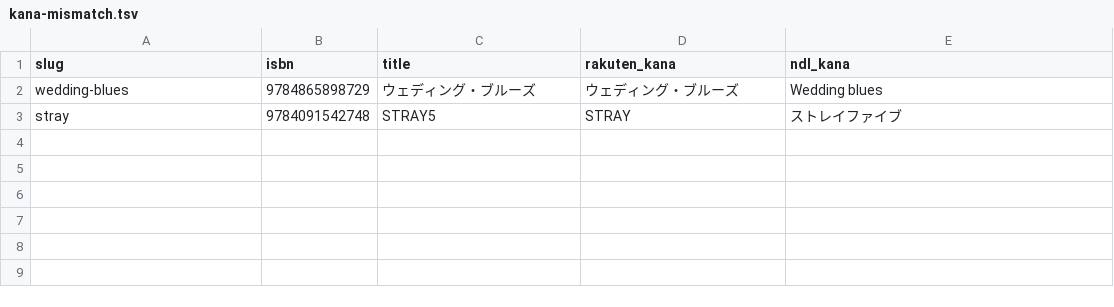
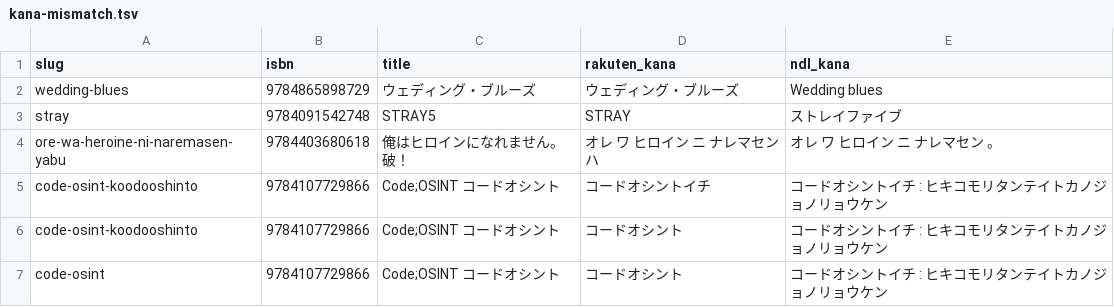
Before and after one commit to shuichi0725-cmyk/MANGAL, a TSV file: docs/production-diagnostics/kana-mismatch.tsv, drawn as a sheet; the diff names each change by its address in the sheet, - before the commit and + after, or states it on an @@ line.

```diff
--- a/docs/production-diagnostics/kana-mismatch.tsv
+++ b/docs/production-diagnostics/kana-mismatch.tsv
+row 4: ore-wa-heroine-ni-naremasen-yabu | 9784403680618 | 俺はヒロインになれません。破！ | オレ ワ ヒロイン ニ ナレマセン ハ | オレ ワ ヒロイン ニ ナレマセン 。
+row 5: code-osint-koodooshinto | 9784107729866 | Code;OSINT コードオシント | コードオシントイチ | コードオシントイチ : ヒキコモリタンテイトカノジョノリョウケン
+row 6: code-osint-koodooshinto | 9784107729866 | Code;OSINT コードオシント | コードオシント | コードオシントイチ : ヒキコモリタンテイトカノジョノリョウケン
+row 7: code-osint | 9784107729866 | Code;OSINT コードオシント | コードオシント | コードオシントイチ : ヒキコモリタンテイトカノジョノリョウケン
```
Also changed, not shown: 1 other file.
